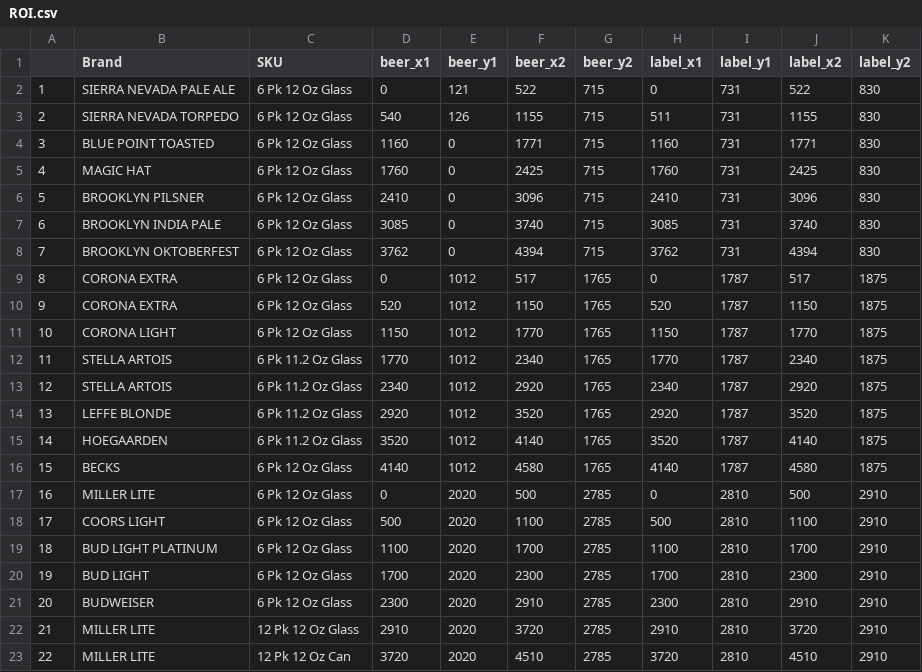
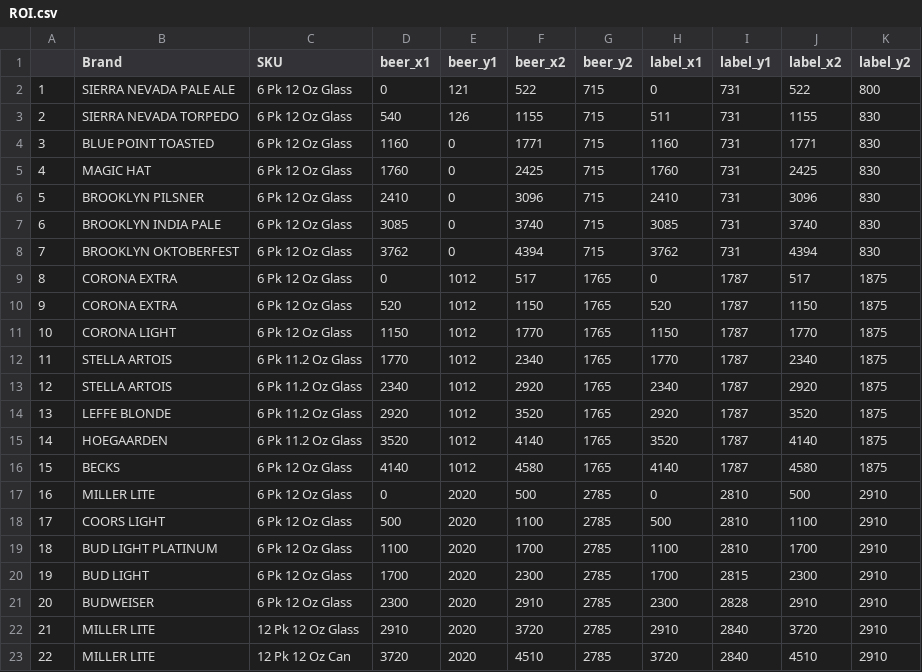
Before and after one commit to nitish11/AbInBevHackathon, a CSV file: ROI.csv, drawn as a sheet.

Commit message:
Added data extraction and finding max contour code

```diff
--- a/ROI.csv
+++ b/ROI.csv
@@ -1,3 +1,3 @@
 ,Brand,SKU,beer_x1,beer_y1,beer_x2,beer_y2,label_x1,label_y1,label_x2,label_y2
-1,SIERRA NEVADA PALE ALE,6 Pk 12 Oz Glass,0,121,522,715,0,731,522,830
+1,SIERRA NEVADA PALE ALE,6 Pk 12 Oz Glass,0,121,522,715,0,731,522,800
 2,SIERRA NEVADA TORPEDO,6 Pk 12 Oz Glass,540,126,1155,715,511,731,1155,830
@@ -19,5 +19,5 @@
 18,BUD LIGHT PLATINUM,6 Pk 12 Oz Glass,1100,2020,1700,2785,1100,2810,1700,2910
-19,BUD LIGHT,6 Pk 12 Oz Glass,1700,2020,2300,2785,1700,2810,2300,2910
-20,BUDWEISER,6 Pk 12 Oz Glass,2300,2020,2910,2785,2300,2810,2910,2910
-21,MILLER LITE,12 Pk 12 Oz Glass,2910,2020,3720,2785,2910,2810,3720,2910
-22,MILLER LITE,12 Pk 12 Oz Can,3720,2020,4510,2785,3720,2810,4510,2910
+19,BUD LIGHT,6 Pk 12 Oz Glass,1700,2020,2300,2785,1700,2815,2300,2910
+20,BUDWEISER,6 Pk 12 Oz Glass,2300,2020,2910,2785,2300,2828,2910,2910
+21,MILLER LITE,12 Pk 12 Oz Glass,2910,2020,3720,2785,2910,2840,3720,2910
+22,MILLER LITE,12 Pk 12 Oz Can,3720,2020,4510,2785,3720,2840,4510,2910
```
Also changed, not shown: 3 other files.
